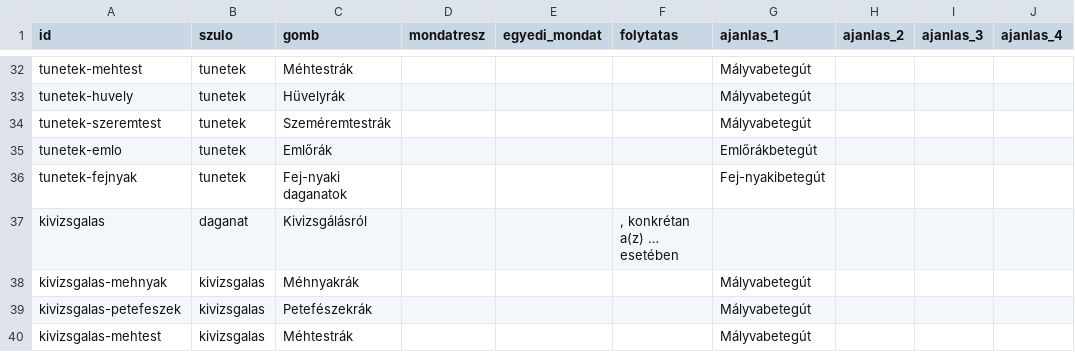
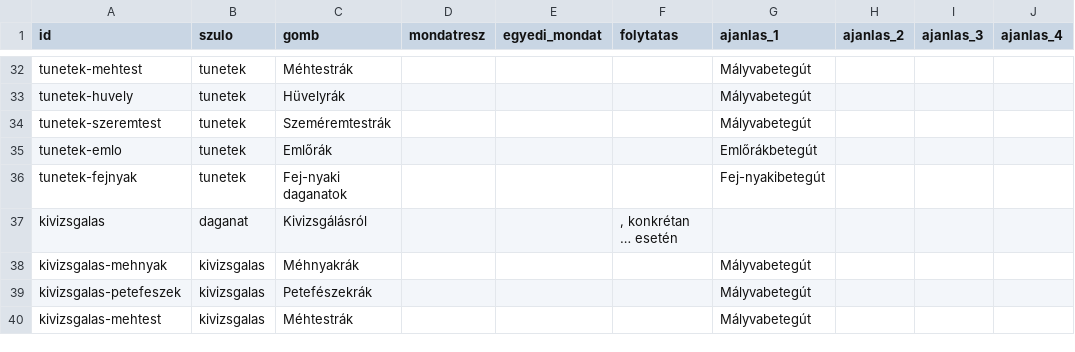
Before and after one commit to lilnoun1112/malyva-iranytu, a CSV file: data/fa.csv, drawn as a sheet; only a part is shown, gaps mark what is left out; the diff covers the shown part only; the diff names each change by its address in the sheet, - before the commit and + after, or states it on an @@ line.

```diff
--- a/data/fa.csv
+++ b/data/fa.csv
-F37 (folytatas): , konkrétan a(z) … esetében
+F37 (folytatas): , konkrétan … esetén
```
Also changed, not shown: 1 added row, 1 removed row, 8 moved rows and 15 edited cells elsewhere in this file, 1 other file.
